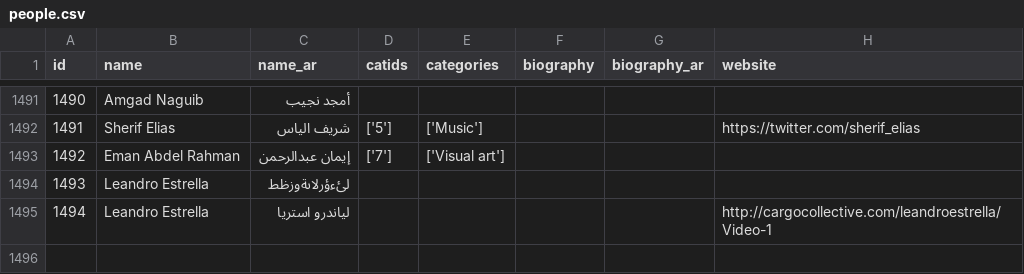
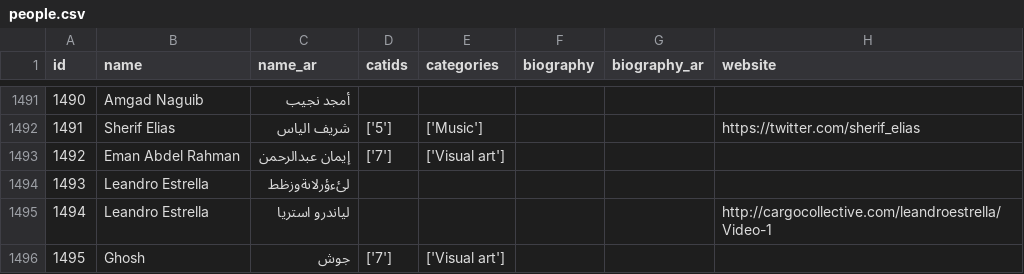
Before and after one commit to MedrarTV/Vivi, a CSV file: flask_input_app/dictionaries/people.csv, drawn as a sheet; only a part is shown, gaps mark what is left out; the diff names each change by its address in the sheet, - before the commit and + after, or states it on an @@ line.

```diff
--- a/flask_input_app/dictionaries/people.csv
+++ b/flask_input_app/dictionaries/people.csv
+row 1496: 1495 | Ghosh | جوش | ['7'] | ['Visual art']
```
Also changed, not shown: flask_input_app/dictionaries/categories.csv, flask_input_app/dictionaries/keywords.csv, 1 other file.
